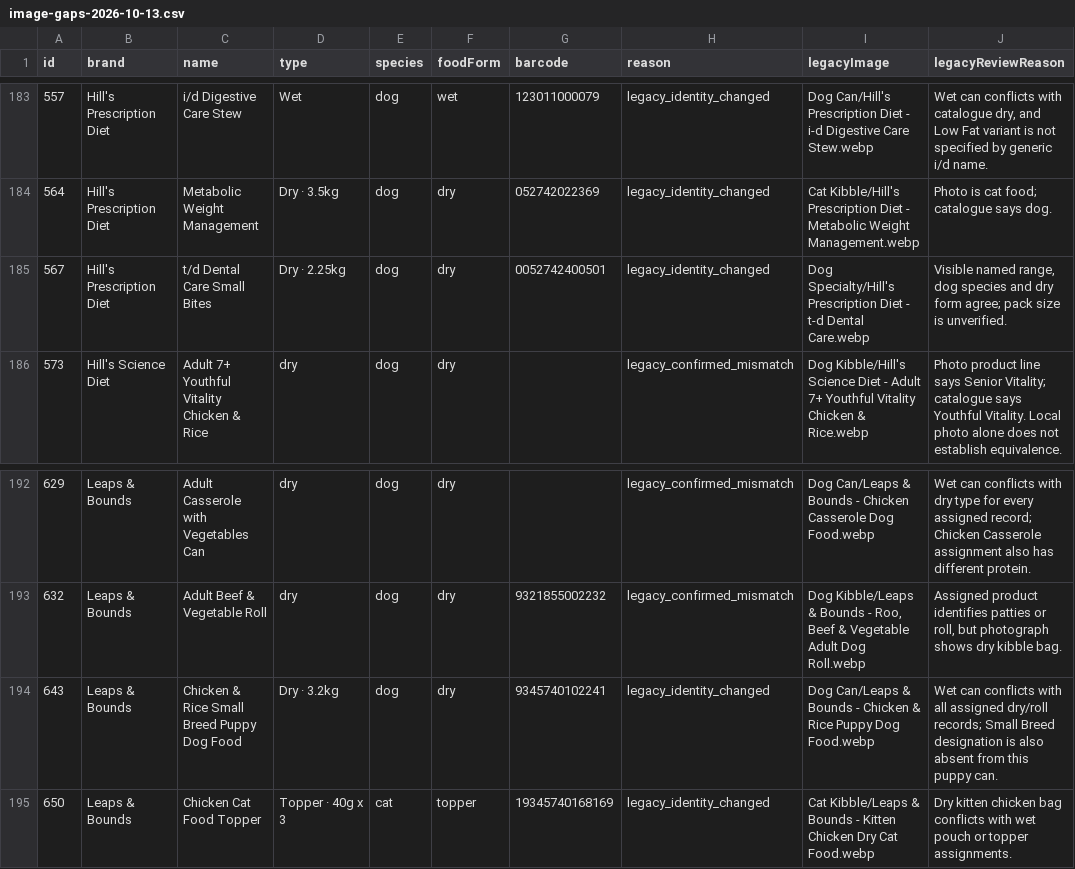
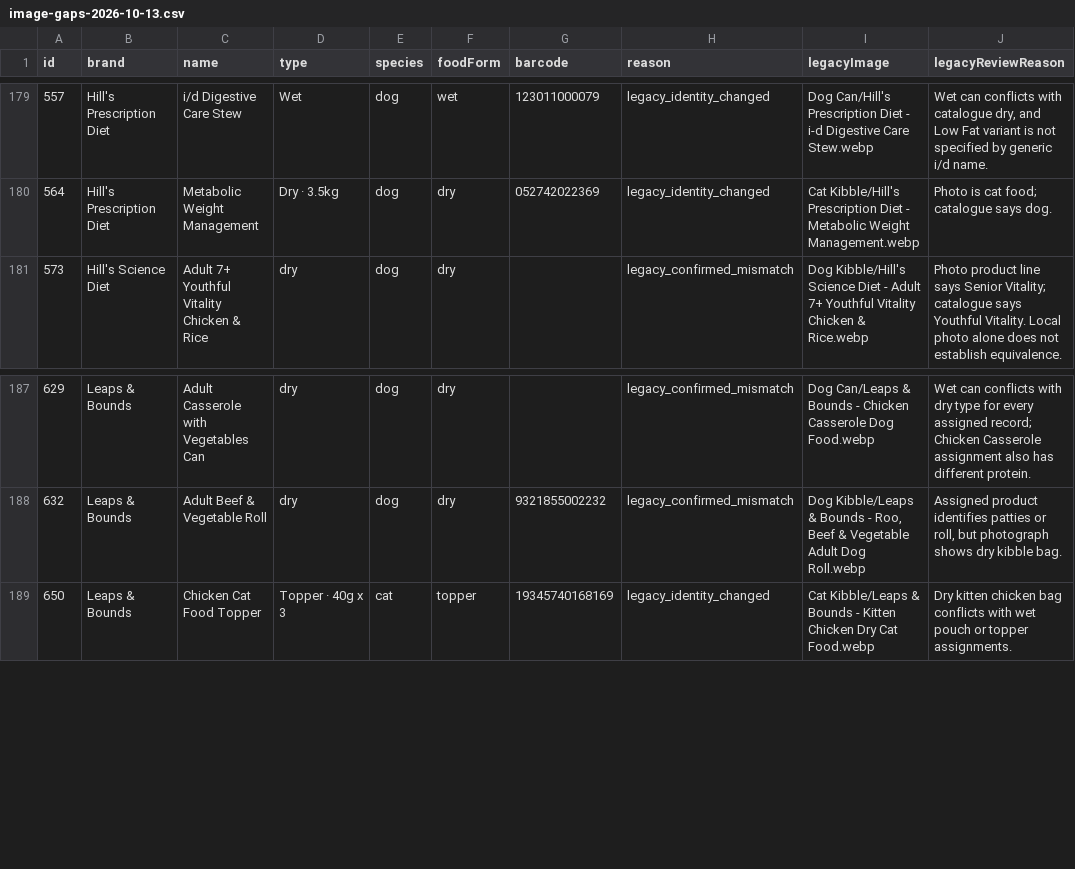
Before and after one commit to muckatester/mucka-prototype, a CSV file: docs/image-gaps-2026-10-13.csv, drawn as a sheet; only a part is shown, gaps mark what is left out; the diff covers the shown part only.

```diff
--- a/docs/image-gaps-2026-10-13.csv
+++ b/docs/image-gaps-2026-10-13.csv
@@ -184,3 +180,2 @@ id,brand,name,type,species,foodForm,barcode,reason,legacyImage,legacyReviewReaso
 564,Hill's Prescription Diet,Metabolic Weight Management,Dry · 3.5kg,dog,dry,052742022369,legacy_identity_changed,Cat Kibble/Hill's Prescription Diet - Metabolic Weight Management.webp,Photo is cat food; catalogue says dog.
-567,Hill's Prescription Diet,t/d Dental Care Small Bites,Dry · 2.25kg,dog,dry,0052742400501,legacy_identity_changed,Dog Specialty/Hill's Prescription Diet - t-d Dental Care.webp,"Visible named range, dog species and dry form agree; pack size is unverified."
 573,Hill's Science Diet,Adult 7+ Youthful Vitality Chicken & Rice,dry,dog,dry,,legacy_confirmed_mismatch,Dog Kibble/Hill's Science Diet - Adult 7+ Youthful Vitality Chicken & Rice.webp,Photo product line says Senior Vitality; catalogue says Youthful Vitality. Local photo alone does not establish equivalence.
@@ -193,3 +188,2 @@ id,brand,name,type,species,foodForm,barcode,reason,legacyImage,legacyReviewReaso
 632,Leaps & Bounds,Adult Beef & Vegetable Roll,dry,dog,dry,9321855002232,legacy_confirmed_mismatch,"Dog Kibble/Leaps & Bounds - Roo, Beef & Vegetable Adult Dog Roll.webp","Assigned product identifies patties or roll, but photograph shows dry kibble bag."
-643,Leaps & Bounds,Chicken & Rice Small Breed Puppy Dog Food,Dry · 3.2kg,dog,dry,9345740102241,legacy_identity_changed,Dog Can/Leaps & Bounds - Chicken & Rice Puppy Dog Food.webp,Wet can conflicts with all assigned dry/roll records; Small Breed designation is also absent from this puppy can.
 650,Leaps & Bounds,Chicken Cat Food Topper,Topper · 40g x 3,cat,topper,19345740168169,legacy_identity_changed,Cat Kibble/Leaps & Bounds - Kitten Chicken Dry Cat Food.webp,Dry kitten chicken bag conflicts with wet pouch or topper assignments.
```
Also changed, not shown: 6 removed rows elsewhere in this file, 29 other files.
